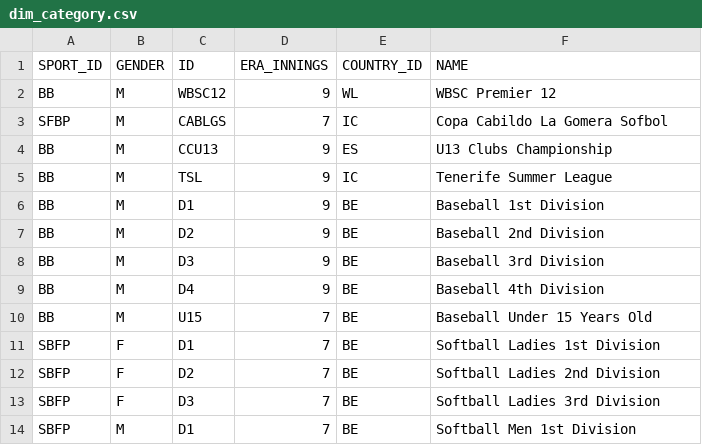
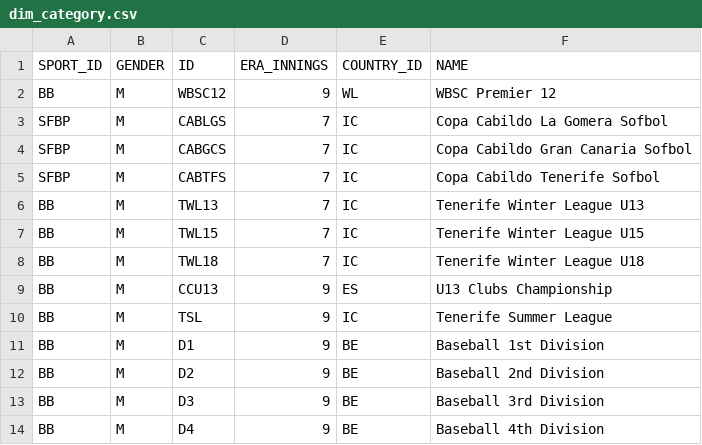
Before and after one commit to tonper19/ballgame, a CSV file: data/csv/dim_category.csv, drawn as a sheet; only a part is shown; the shorter side is filled out with more unchanged rows.

```diff
--- a/data/csv/dim_category.csv
+++ b/data/csv/dim_category.csv
@@ -3,2 +3,7 @@ BB,M,WBSC12,9,WL,WBSC Premier 12
 SFBP,M,CABLGS,7,IC,Copa Cabildo La Gomera Sofbol
+SFBP,M,CABGCS,7,IC,Copa Cabildo Gran Canaria Sofbol
+SFBP,M,CABTFS,7,IC,Copa Cabildo Tenerife Sofbol
+BB,M,TWL13,7,IC,Tenerife Winter League U13
+BB,M,TWL15,7,IC,Tenerife Winter League U15
+BB,M,TWL18,7,IC,Tenerife Winter League U18
 BB,M,CCU13,9,ES,U13 Clubs Championship
```
Also changed, not shown: 13 other files.
